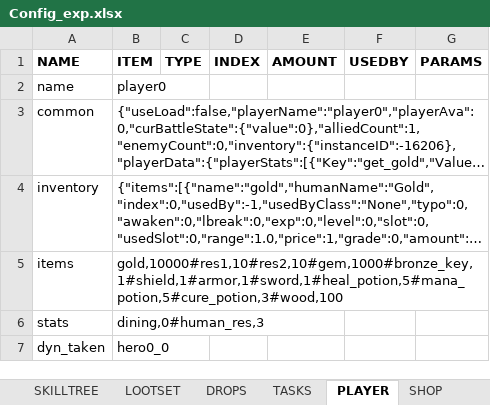
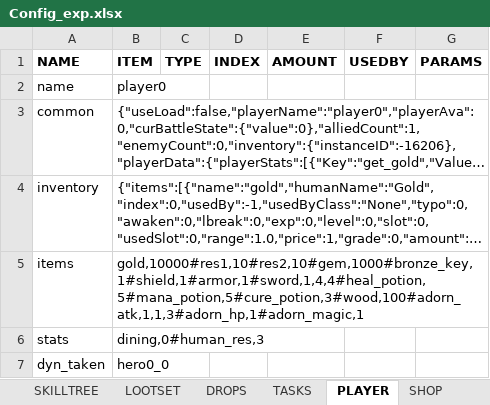
Before and after one commit to uberbax/AllForOne, an Excel workbook: Assets/StreamingAssets/Config_exp.xlsx, sheet PLAYER, drawn as a sheet; long unchanged cells end in …; values as stored, in another font and other column widths than the file's, no borders; the diff names each change by its address in the sheet, - before the commit and + after, or states it on an @@ line.

```diff
--- a/Assets/StreamingAssets/Config_exp.xlsx (sheet PLAYER)
+++ b/Assets/StreamingAssets/Config_exp.xlsx (sheet PLAYER)
-B5 (ITEM): gold,10000#res1,10#res2,10#gem,1000#bronze_key,1#shield,1#armor,1#sword,1#heal_potion,5#mana_potion,5#cure_potion,3#wood,100
+B5 (ITEM): gold,10000#res1,10#res2,10#gem,1000#bronze_key,1#shield,1#armor,1#sword,1,4,4#heal_potion,5#mana_potion,5#cure_potion,3#wood,100#adorn_atk,1,1,3#adorn_hp,1#adorn_magic,1
```
Also changed, not shown: sheet ITEMS, 10 other files.
